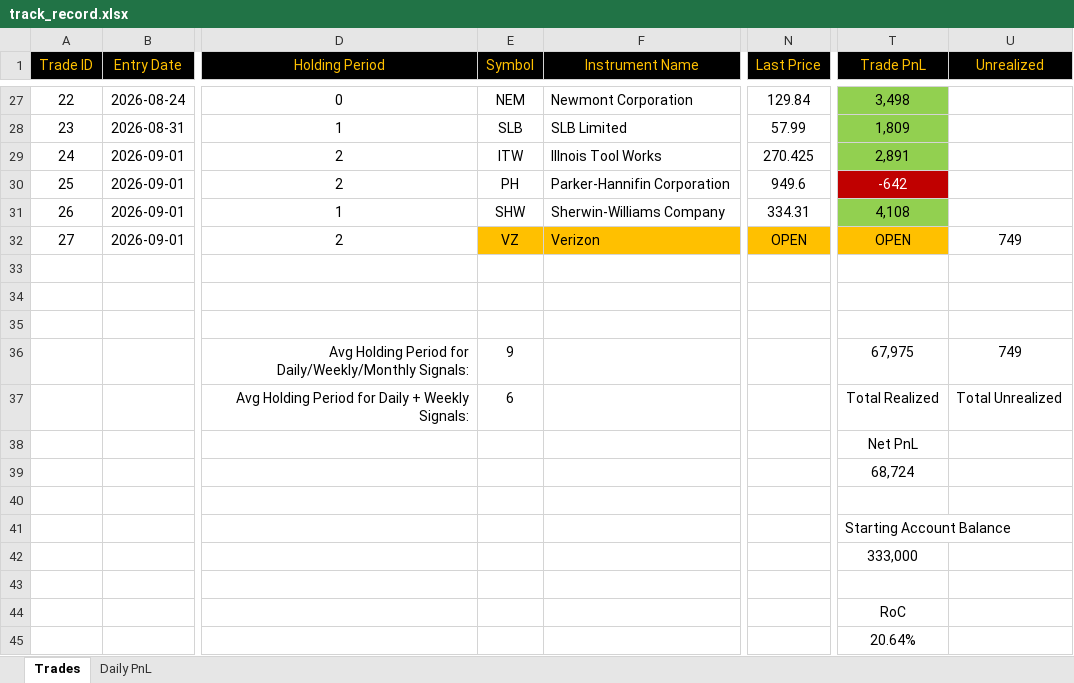
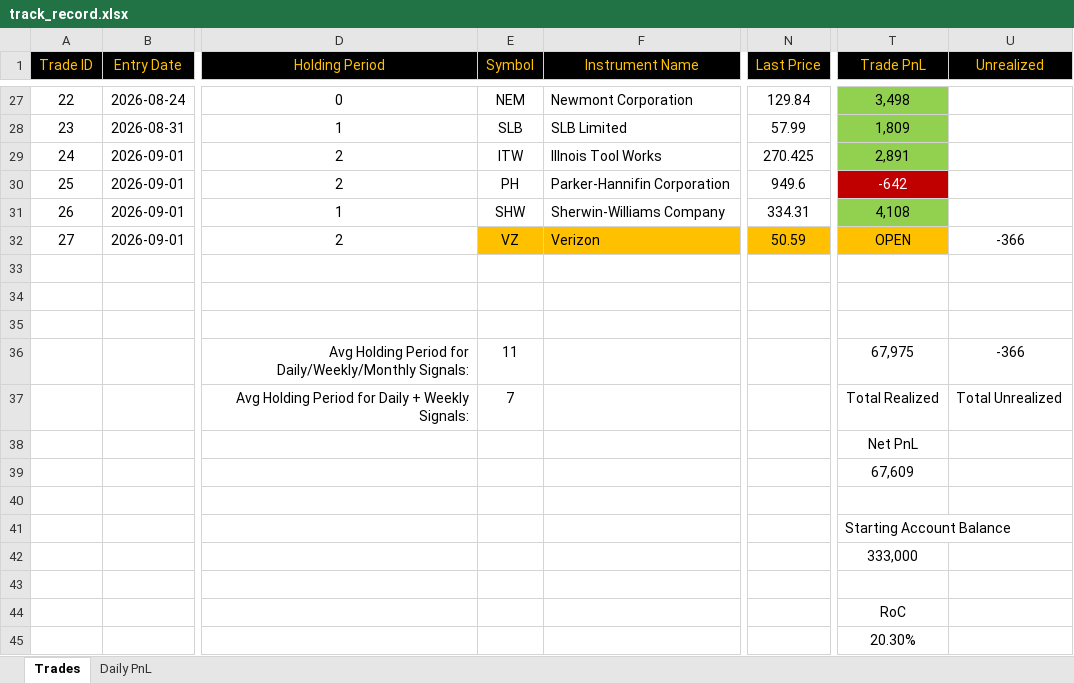
Before and after one commit to bkayabkaya/bookmonitor, an Excel workbook: track_record.xlsx, sheet Trades, drawn as a sheet; only a part is shown, gaps mark what is left out; values as stored, in another font and other column widths than the file's, no borders; the diff names each change by its address in the sheet, - before the commit and + after, or states it on an @@ line.

Commit message:
Add files via upload

```diff
--- a/track_record.xlsx (sheet Trades)
+++ b/track_record.xlsx (sheet Trades)
-N32 (Last Price): OPEN
+N32 (Last Price): 50.59
-U32 (Unrealized): 749
+U32 (Unrealized): -366
-E36 (Symbol): 9
+E36 (Symbol): 11
-U36 (Unrealized): 749
+U36 (Unrealized): -366
-E37 (Symbol): 6
+E37 (Symbol): 7
-T39 (Trade PnL): 68,724
+T39 (Trade PnL): 67,609
-T45 (Trade PnL): 20.64%
+T45 (Trade PnL): 20.30%
```
